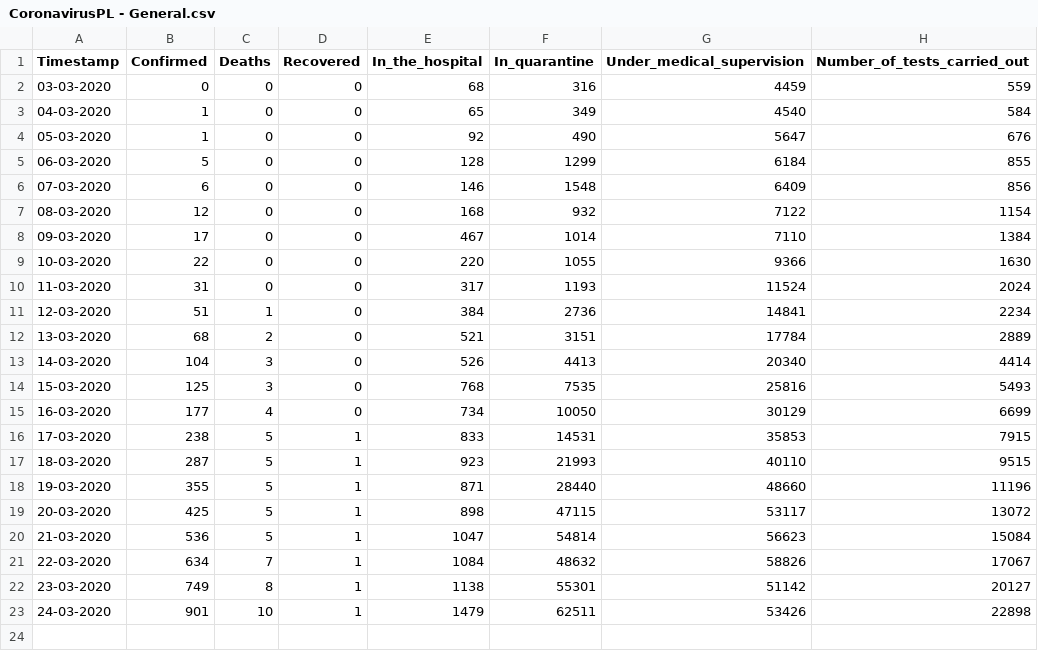
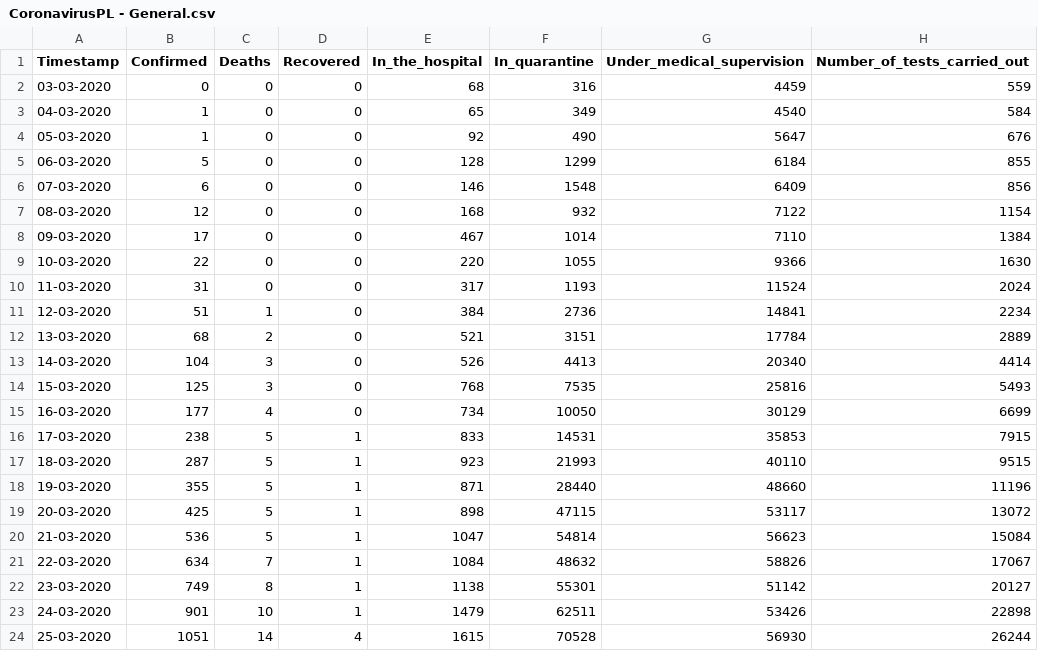
Before and after one commit to dtandev/coronavirus, a CSV file: data/CoronavirusPL - General.csv, drawn as a sheet.

```diff
--- a/data/CoronavirusPL - General.csv
+++ b/data/CoronavirusPL - General.csv
@@ -23 +23,2 @@ Timestamp,Confirmed,Deaths,Recovered,In_the_hospital,In_quarantine,Under_medical
 24-03-2020,901,10,1,1479,62511,53426,22898
+25-03-2020,1051,14,4,1615,70528,56930,26244
```
Also changed, not shown: 1 other file.
